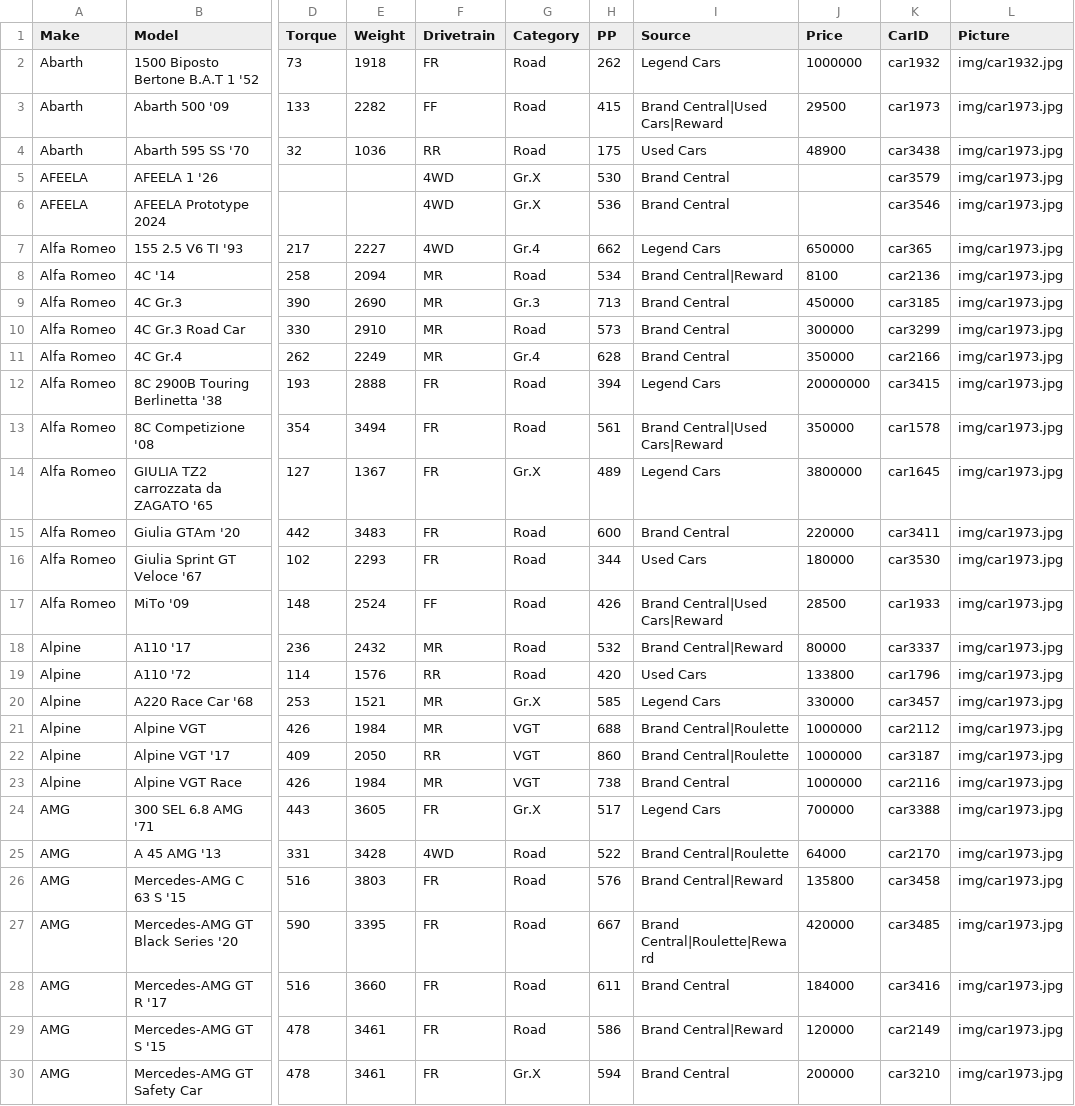
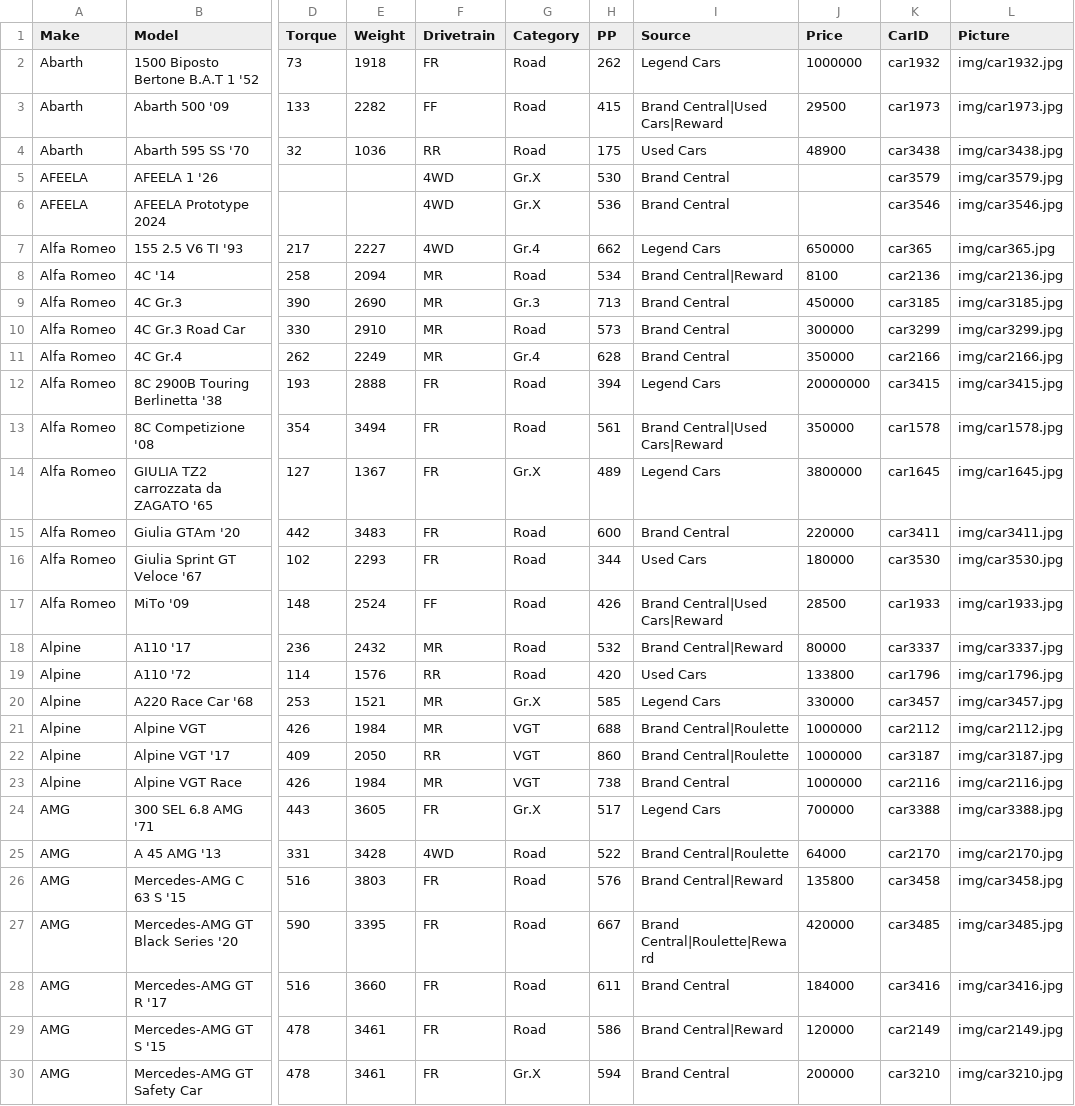
Before and after one commit to JabTomcat/game-hub, a CSV file: gran-turismo-7/gt7-cars.csv, drawn as a sheet; only a part is shown, gaps mark what is left out; the diff covers the shown part only; the diff names each change by its address in the sheet, - before the commit and + after, or states it on an @@ line.

Commit message:
Add files via upload

```diff
--- a/gran-turismo-7/gt7-cars.csv
+++ b/gran-turismo-7/gt7-cars.csv
-L4 (Picture): img/car1973.jpg
+L4 (Picture): img/car3438.jpg
-L5 (Picture): img/car1973.jpg
+L5 (Picture): img/car3579.jpg
-L6 (Picture): img/car1973.jpg
+L6 (Picture): img/car3546.jpg
-L7 (Picture): img/car1973.jpg
+L7 (Picture): img/car365.jpg
-L8 (Picture): img/car1973.jpg
+L8 (Picture): img/car2136.jpg
-L9 (Picture): img/car1973.jpg
+L9 (Picture): img/car3185.jpg
-L10 (Picture): img/car1973.jpg
+L10 (Picture): img/car3299.jpg
-L11 (Picture): img/car1973.jpg
+L11 (Picture): img/car2166.jpg
-L12 (Picture): img/car1973.jpg
+L12 (Picture): img/car3415.jpg
-L13 (Picture): img/car1973.jpg
+L13 (Picture): img/car1578.jpg
-L14 (Picture): img/car1973.jpg
+L14 (Picture): img/car1645.jpg
-L15 (Picture): img/car1973.jpg
+L15 (Picture): img/car3411.jpg
-L16 (Picture): img/car1973.jpg
+L16 (Picture): img/car3530.jpg
-L17 (Picture): img/car1973.jpg
+L17 (Picture): img/car1933.jpg
-L18 (Picture): img/car1973.jpg
+L18 (Picture): img/car3337.jpg
-L19 (Picture): img/car1973.jpg
+L19 (Picture): img/car1796.jpg
-L20 (Picture): img/car1973.jpg
+L20 (Picture): img/car3457.jpg
-L21 (Picture): img/car1973.jpg
+L21 (Picture): img/car2112.jpg
-L22 (Picture): img/car1973.jpg
+L22 (Picture): img/car3187.jpg
-L23 (Picture): img/car1973.jpg
+L23 (Picture): img/car2116.jpg
-L24 (Picture): img/car1973.jpg
+L24 (Picture): img/car3388.jpg
-L25 (Picture): img/car1973.jpg
+L25 (Picture): img/car2170.jpg
-L26 (Picture): img/car1973.jpg
+L26 (Picture): img/car3458.jpg
-L27 (Picture): img/car1973.jpg
+L27 (Picture): img/car3485.jpg
-L28 (Picture): img/car1973.jpg
+L28 (Picture): img/car3416.jpg
-L29 (Picture): img/car1973.jpg
+L29 (Picture): img/car2149.jpg
-L30 (Picture): img/car1973.jpg
+L30 (Picture): img/car3210.jpg
```
Also changed, not shown: 8 edited cells elsewhere in this file.
